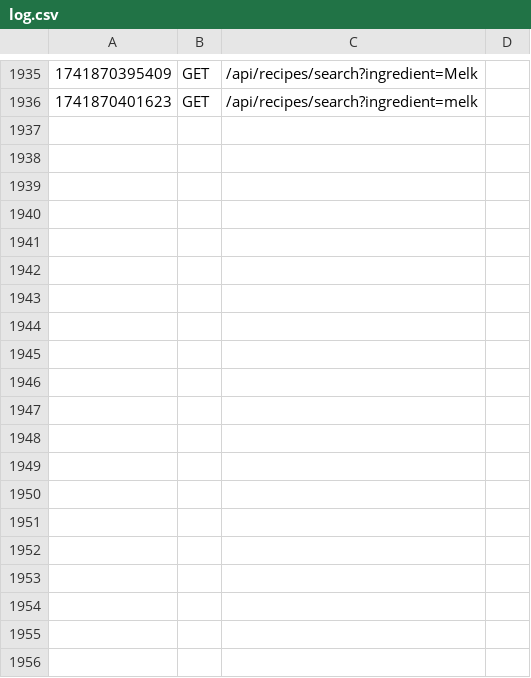
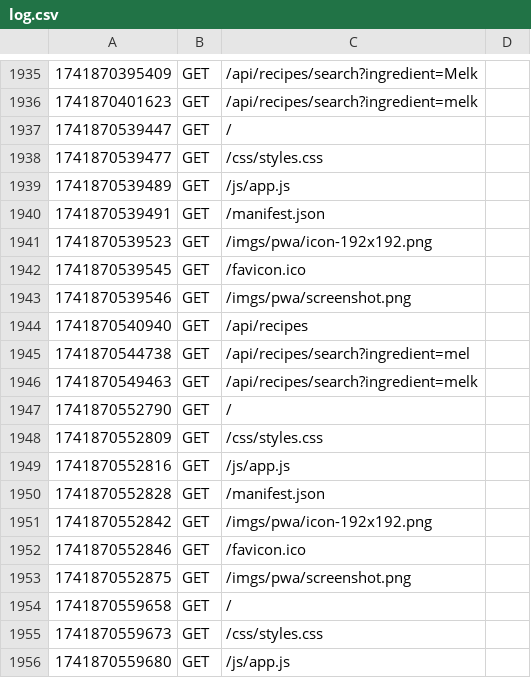
Before and after one commit to dedbugz/MM207_prosjekt, a CSV file: logs/log.csv, drawn as a sheet; only a part is shown, gaps mark what is left out; the diff covers the shown part only.

```diff
--- a/logs/log.csv
+++ b/logs/log.csv
@@ -1936 +1936,21 @@
 1741870401623|GET|/api/recipes/search?ingredient=melk
+1741870539447|GET|/
+1741870539477|GET|/css/styles.css
+1741870539489|GET|/js/app.js
+1741870539491|GET|/manifest.json
+1741870539523|GET|/imgs/pwa/icon-192x192.png
+1741870539545|GET|/favicon.ico
+1741870539546|GET|/imgs/pwa/screenshot.png
+1741870540940|GET|/api/recipes
+1741870544738|GET|/api/recipes/search?ingredient=mel
+1741870549463|GET|/api/recipes/search?ingredient=melk
+1741870552790|GET|/
+1741870552809|GET|/css/styles.css
+1741870552816|GET|/js/app.js
+1741870552828|GET|/manifest.json
+1741870552842|GET|/imgs/pwa/icon-192x192.png
+1741870552846|GET|/favicon.ico
+1741870552875|GET|/imgs/pwa/screenshot.png
+1741870559658|GET|/
+1741870559673|GET|/css/styles.css
+1741870559680|GET|/js/app.js
```
Also changed, not shown: 36 added rows elsewhere in this file, 2 other files.
